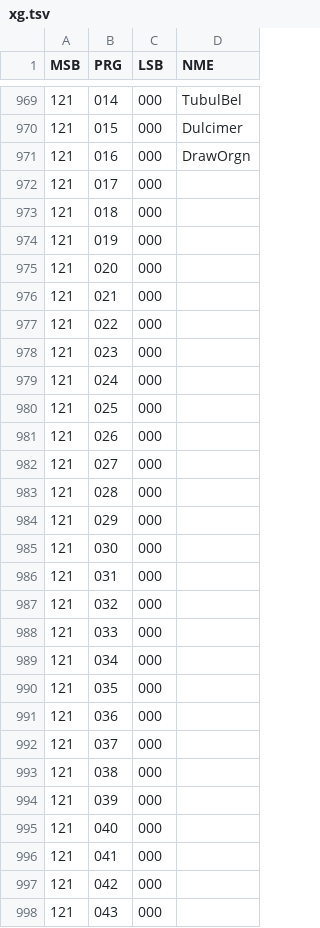
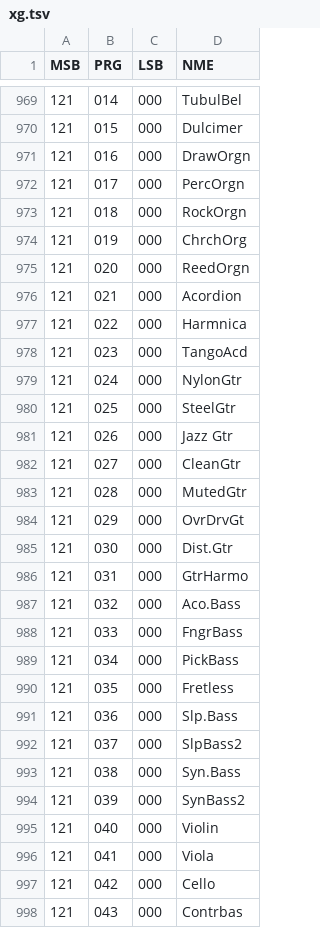
Before and after one commit to ltgcgo/octavia, a TSV file: data/bank/xg.tsv, drawn as a sheet; only a part is shown, gaps mark what is left out; the diff covers the shown part only.

```diff
--- a/data/bank/xg.tsv
+++ b/data/bank/xg.tsv
@@ -971,28 +971,28 @@ MSB	PRG	LSB	NME
 121	016	000	DrawOrgn
-121	017	000	
-121	018	000	
-121	019	000	
-121	020	000	
-121	021	000	
-121	022	000	
-121	023	000	
-121	024	000	
-121	025	000	
-121	026	000	
-121	027	000	
-121	028	000	
-121	029	000	
-121	030	000	
-121	031	000	
-121	032	000	
-121	033	000	
-121	034	000	
-121	035	000	
-121	036	000	
-121	037	000	
-121	038	000	
-121	039	000	
-121	040	000	
-121	041	000	
-121	042	000	
-121	043	000	
+121	017	000	PercOrgn
+121	018	000	RockOrgn
+121	019	000	ChrchOrg
+121	020	000	ReedOrgn
+121	021	000	Acordion
+121	022	000	Harmnica
+121	023	000	TangoAcd
+121	024	000	NylonGtr
+121	025	000	SteelGtr
+121	026	000	Jazz Gtr
+121	027	000	CleanGtr
+121	028	000	MutedGtr
+121	029	000	OvrDrvGt
+121	030	000	Dist.Gtr
+121	031	000	GtrHarmo
+121	032	000	Aco.Bass
+121	033	000	FngrBass
+121	034	000	PickBass
+121	035	000	Fretless
+121	036	000	Slp.Bass
+121	037	000	SlpBass2
+121	038	000	Syn.Bass
+121	039	000	SynBass2
+121	040	000	Violin
+121	041	000	Viola
+121	042	000	Cello
+121	043	000	Contrbas
```
Also changed, not shown: 84 edited cells elsewhere in this file, 1 other file.
